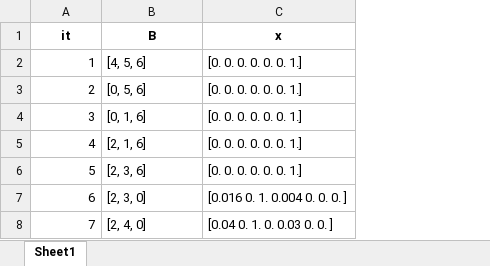
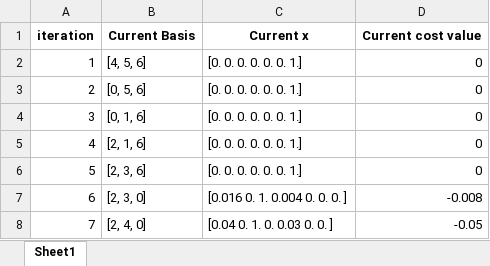
Before and after one commit to feuer95/Thesis, an Excel workbook: Python/Simplex_Bales0.xlsx, sheet Sheet1, drawn as a sheet; values as stored, in another font and other column widths than the file's, no borders; removed rows and columns are numbered as before the commit, all else as after; the diff names each change by its address in the sheet, - before the commit and + after, or states it on an @@ line.

```diff
--- a/Python/Simplex_Bales0.xlsx (sheet Sheet1)
+++ b/Python/Simplex_Bales0.xlsx (sheet Sheet1)
+column D, rows 2-8: 0 | 0 | 0 | 0 | 0 | -0.008 | -0.05
-row 1: it | B | x
+row 1: iteration | Current Basis | Current x | Current cost value
```
Also changed, not shown: 18 other files.
